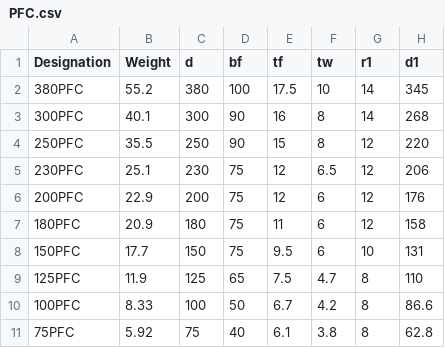
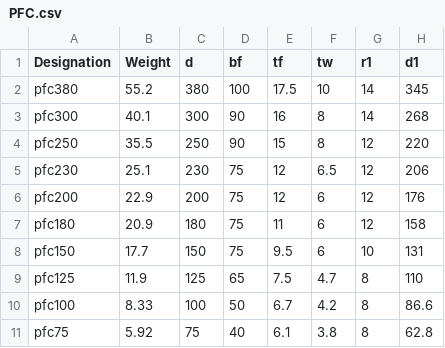
Before and after one commit to statix662/sections, a CSV file: src/data/steel/PFC.csv, drawn as a sheet; only a part is shown; the diff names each change by its address in the sheet, - before the commit and + after, or states it on an @@ line.

```diff
--- a/src/data/steel/PFC.csv
+++ b/src/data/steel/PFC.csv
-A2 (Designation): 380PFC
+A2 (Designation): pfc380
-A3 (Designation): 300PFC
+A3 (Designation): pfc300
-A4 (Designation): 250PFC
+A4 (Designation): pfc250
-A5 (Designation): 230PFC
+A5 (Designation): pfc230
-A6 (Designation): 200PFC
+A6 (Designation): pfc200
-A7 (Designation): 180PFC
+A7 (Designation): pfc180
-A8 (Designation): 150PFC
+A8 (Designation): pfc150
-A9 (Designation): 125PFC
+A9 (Designation): pfc125
-A10 (Designation): 100PFC
+A10 (Designation): pfc100
-A11 (Designation): 75PFC
+A11 (Designation): pfc75
```
Also changed, not shown: src/data/steel/CHS.csv, src/data/steel/UB.csv, 5 other files.
